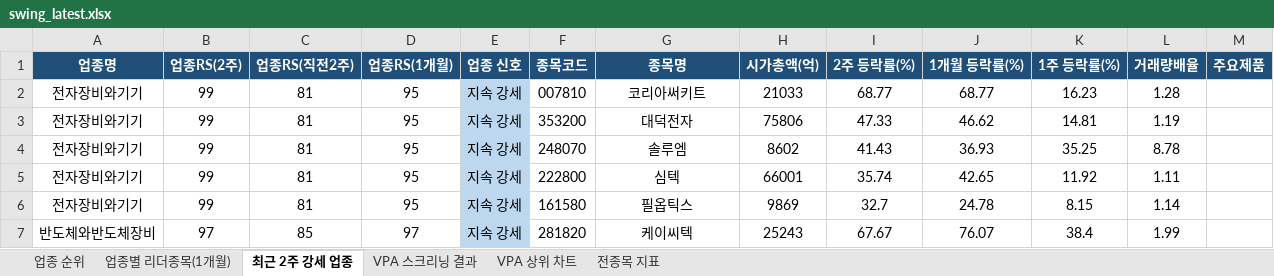
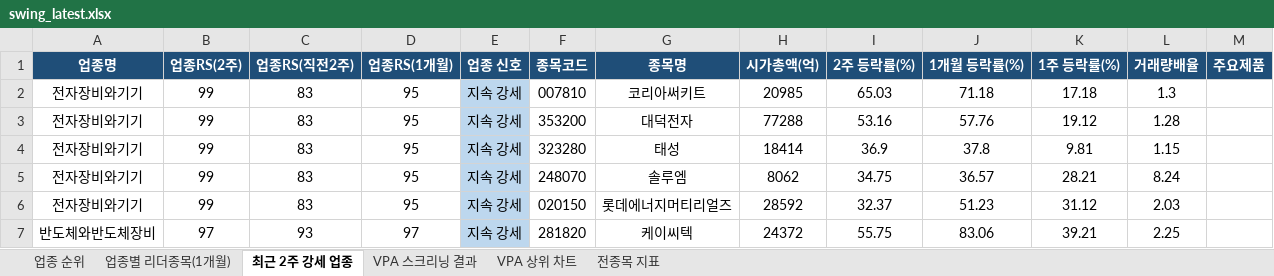
Before and after one commit to gopkh0129/stock, an Excel workbook: docs/data/swing_latest.xlsx, sheet 최근 2주 강세 업종, drawn as a sheet; only a part is shown; values as stored, in another font and other column widths than the file's, no borders; removed rows and columns are numbered as before the commit, all else as after; the diff covers the shown part only; the diff names each change by its address in the sheet, - before the commit and + after, or states it on an @@ line.

```diff
--- a/docs/data/swing_latest.xlsx (sheet 최근 2주 강세 업종)
+++ b/docs/data/swing_latest.xlsx (sheet 최근 2주 강세 업종)
-C2:C3 (업종RS(직전2주)): 81
+C2:C3 (업종RS(직전2주)): 83
-H2 (시가총액(억)): 21033
+H2 (시가총액(억)): 20985
-I2 (2주 등락률(%)): 68.77
+I2 (2주 등락률(%)): 65.03
-J2 (1개월 등락률(%)): 68.77
+J2 (1개월 등락률(%)): 71.18
-K2 (1주 등락률(%)): 16.23
+K2 (1주 등락률(%)): 17.18
-L2 (거래량배율): 1.28
+L2 (거래량배율): 1.3
-H3 (시가총액(억)): 75806
+H3 (시가총액(억)): 77288
-I3 (2주 등락률(%)): 47.33
+I3 (2주 등락률(%)): 53.16
-J3 (1개월 등락률(%)): 46.62
+J3 (1개월 등락률(%)): 57.76
-K3 (1주 등락률(%)): 14.81
+K3 (1주 등락률(%)): 19.12
-L3 (거래량배율): 1.19
+L3 (거래량배율): 1.28
+row 4: 전자장비와기기 | 99 | 83 | 95 | 지속 강세 | 323280 | 태성 | 18414 | 36.9 | 37.8 | 9.81 | 1.15
-C5:C6 (업종RS(직전2주)): 81
+C5:C6 (업종RS(직전2주)): 83
-H5 (시가총액(억)): 8602
+H5 (시가총액(억)): 8062
-I5 (2주 등락률(%)): 41.43
+I5 (2주 등락률(%)): 34.75
-J5 (1개월 등락률(%)): 36.93
+J5 (1개월 등락률(%)): 36.57
-K5 (1주 등락률(%)): 35.25
+K5 (1주 등락률(%)): 28.21
-L5 (거래량배율): 8.78
+L5 (거래량배율): 8.24
-F6 (종목코드): 222800
+F6 (종목코드): 020150
-G6 (종목명): 심텍
+G6 (종목명): 롯데에너지머티리얼즈
-H6 (시가총액(억)): 66001
+H6 (시가총액(억)): 28592
-I6 (2주 등락률(%)): 35.74
+I6 (2주 등락률(%)): 32.37
-J6 (1개월 등락률(%)): 42.65
+J6 (1개월 등락률(%)): 51.23
-K6 (1주 등락률(%)): 11.92
+K6 (1주 등락률(%)): 31.12
-L6 (거래량배율): 1.11
+L6 (거래량배율): 2.03
-row 6: 전자장비와기기 | 99 | 81 | 95 | 지속 강세 | 161580 | 필옵틱스 | 9869 | 32.7 | 24.78 | 8.15 | 1.14
-C7 (업종RS(직전2주)): 85
+C7 (업종RS(직전2주)): 93
-H7 (시가총액(억)): 25243
+H7 (시가총액(억)): 24372
-I7 (2주 등락률(%)): 67.67
+I7 (2주 등락률(%)): 55.75
-J7 (1개월 등락률(%)): 76.07
+J7 (1개월 등락률(%)): 83.06
-K7 (1주 등락률(%)): 38.4
+K7 (1주 등락률(%)): 39.21
-L7 (거래량배율): 1.99
+L7 (거래량배율): 2.25
```
Also changed, not shown: 26 added rows, 27 removed rows and 111 edited cells elsewhere in this sheet, sheet 전종목 지표, sheet 업종 순위, sheet 업종별 리더종목(1개월), sheet VPA 스크리닝 결과, charts or pictures, 1 other file.
